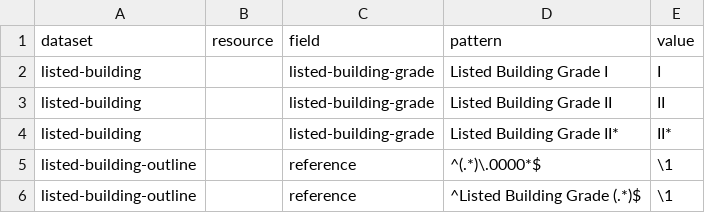
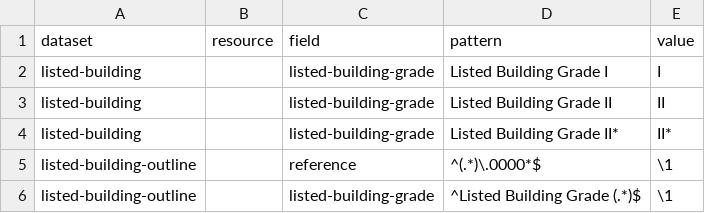
Before and after one commit to digital-land/listed-building-collection, a CSV file: pipeline/patch.csv, drawn as a sheet.

Commit message:
Fixed grade patch

```diff
--- a/pipeline/patch.csv
+++ b/pipeline/patch.csv
@@ -5,2 +5,2 @@ listed-building,,listed-building-grade,Listed Building Grade II*,II*
 listed-building-outline,,reference,^(.*)\.0000*$,\1
-listed-building-outline,,reference,^Listed Building Grade (.*)$,\1
+listed-building-outline,,listed-building-grade,^Listed Building Grade (.*)$,\1
```
